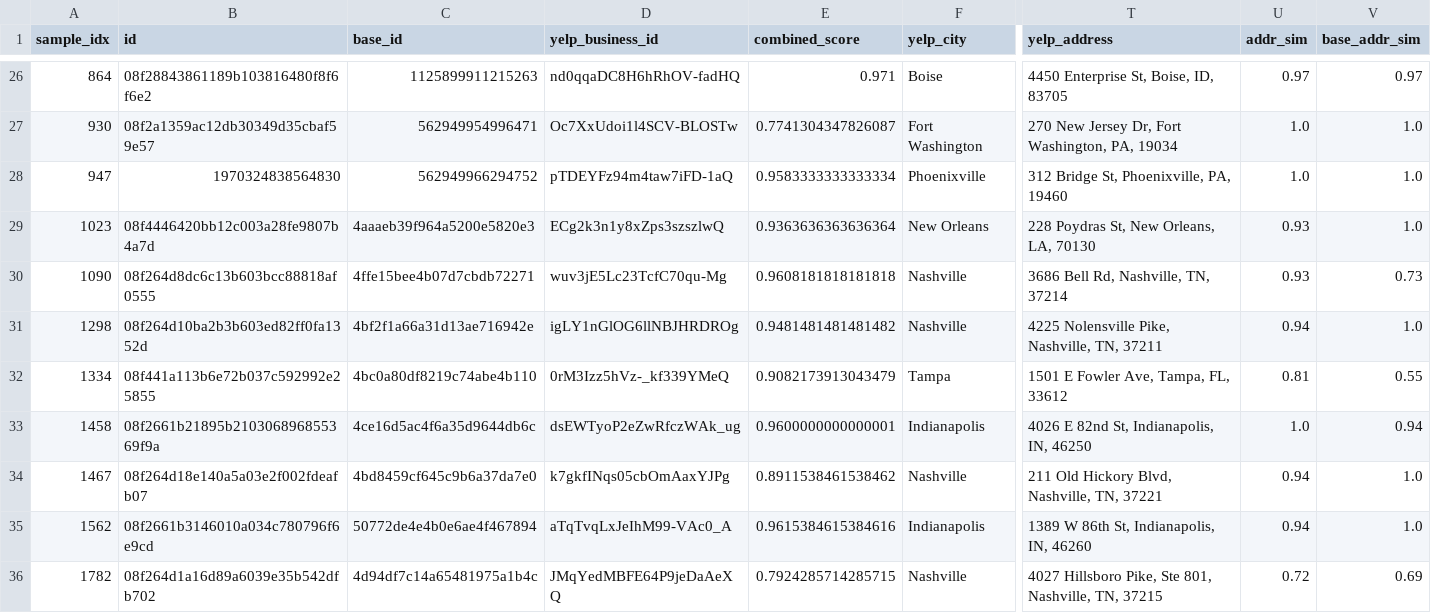
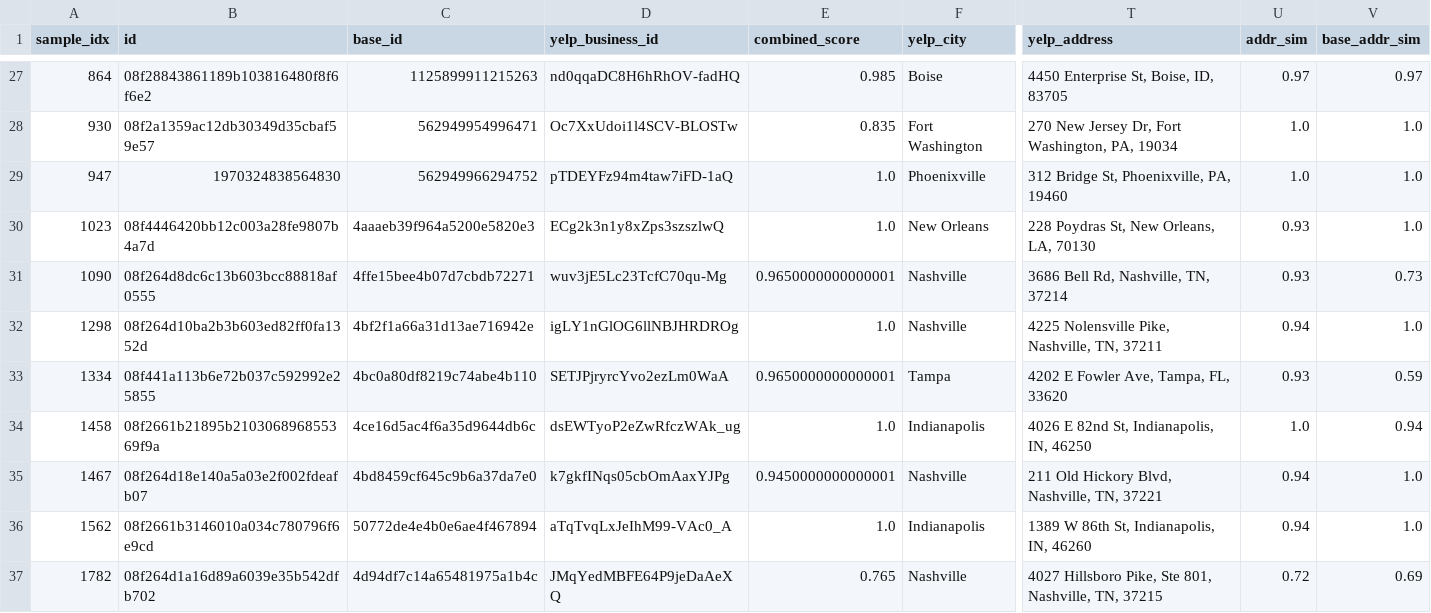
Before and after one commit to project-terraforma/Places-Attribute-Conflation, a CSV file: validation/v2/v2_validation_results.csv, drawn as a sheet; only a part is shown, gaps mark what is left out; addresses are those after the commit; the diff covers the shown part only; the diff names each change by its address in the sheet, - before the commit and + after, or states it on an @@ line.

```diff
--- a/validation/v2/v2_validation_results.csv
+++ b/validation/v2/v2_validation_results.csv
-E27 (combined_score): 0.971
+E27 (combined_score): 0.985
-E28 (combined_score): 0.7741304347826087
+E28 (combined_score): 0.835
-E29 (combined_score): 0.9583333333333334
+E29 (combined_score): 1.0
-E30 (combined_score): 0.9363636363636364
+E30 (combined_score): 1.0
-E31 (combined_score): 0.9608181818181818
+E31 (combined_score): 0.9650000000000001
-E32 (combined_score): 0.9481481481481482
+E32 (combined_score): 1.0
-D33 (yelp_business_id): 0rM3Izz5hVz-_kf339YMeQ
+D33 (yelp_business_id): SETJPjryrcYvo2ezLm0WaA
-E33 (combined_score): 0.9082173913043479
+E33 (combined_score): 0.9650000000000001
-T33 (yelp_address): 1501 E Fowler Ave, Tampa, FL, 33612
+T33 (yelp_address): 4202 E Fowler Ave, Tampa, FL, 33620
-U33 (addr_sim): 0.81
+U33 (addr_sim): 0.93
-V33 (base_addr_sim): 0.55
+V33 (base_addr_sim): 0.59
-E34 (combined_score): 0.9600000000000001
+E34 (combined_score): 1.0
-E35 (combined_score): 0.8911538461538462
+E35 (combined_score): 0.9450000000000001
-E36 (combined_score): 0.9615384615384616
+E36 (combined_score): 1.0
-E37 (combined_score): 0.7924285714285715
+E37 (combined_score): 0.765
```
Also changed, not shown: 2 added rows, 1 removed row and 29 edited cells elsewhere in this file, validation/v2/v2_address_disagreements.csv, validation/v2/v2_name_disagreements.csv, 6 other files.
